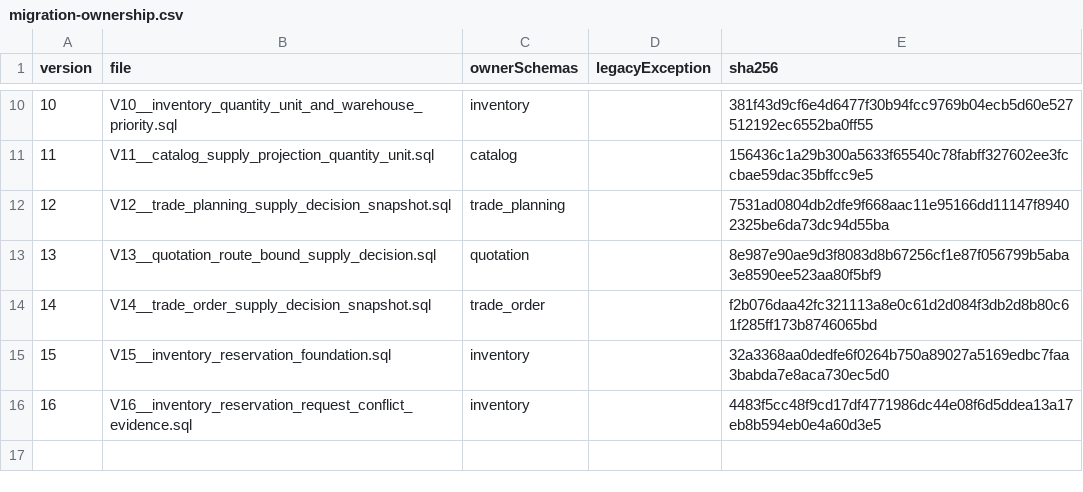
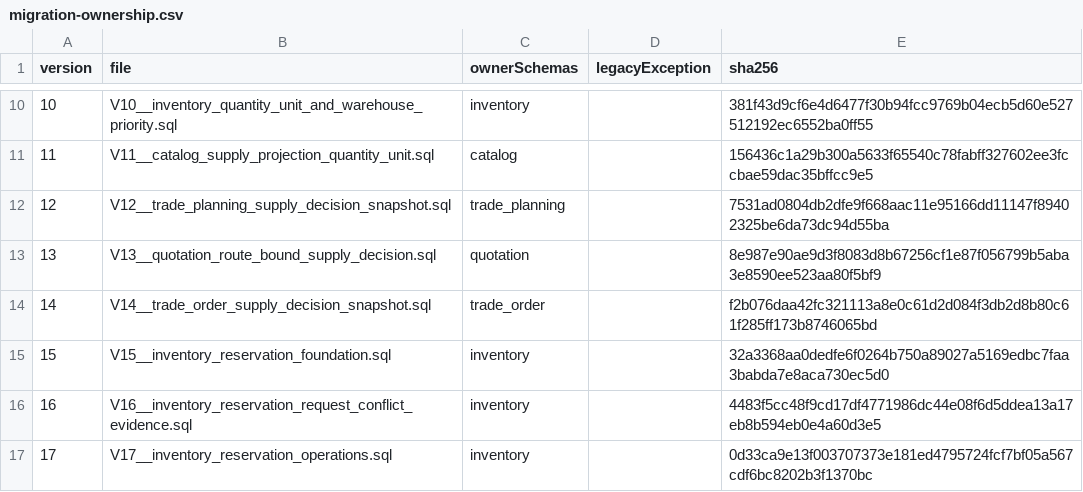
Before and after one commit to RomanticHW/cellarbridge-platform, a CSV file: backend/src/main/resources/db/migration-ownership.csv, drawn as a sheet; only a part is shown, gaps mark what is left out.

Commit message:
feat(inventory): execute reservation operations atomically

```diff
--- a/backend/src/main/resources/db/migration-ownership.csv
+++ b/backend/src/main/resources/db/migration-ownership.csv
@@ -16 +16,2 @@ version,file,ownerSchemas,legacyException,sha256
 16,V16__inventory_reservation_request_conflict_evidence.sql,inventory,,4483f5cc48f9cd17df4771986dc44e08f6d5ddea13a17eb8b594eb0e4a60d3e5
+17,V17__inventory_reservation_operations.sql,inventory,,0d33ca9e13f003707373e181ed4795724fcf7bf05a567cdf6bc8202b3f1370bc
```
Also changed, not shown: 22 other files.
